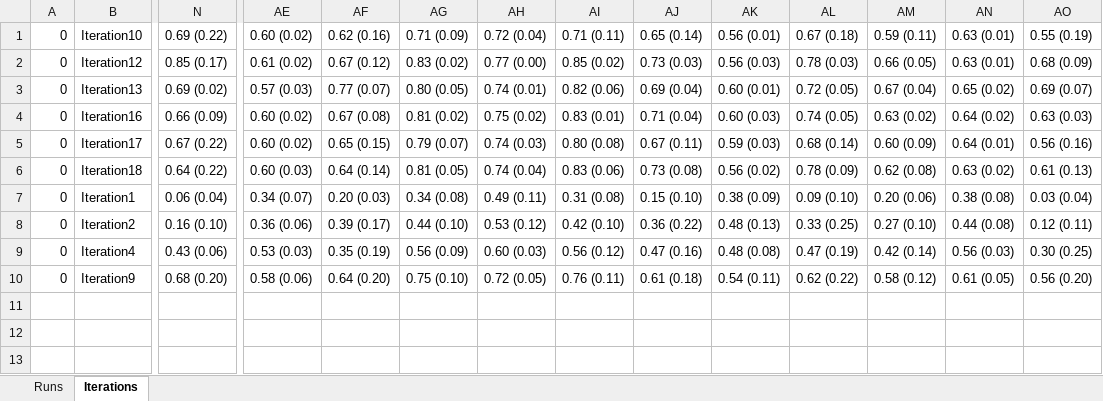
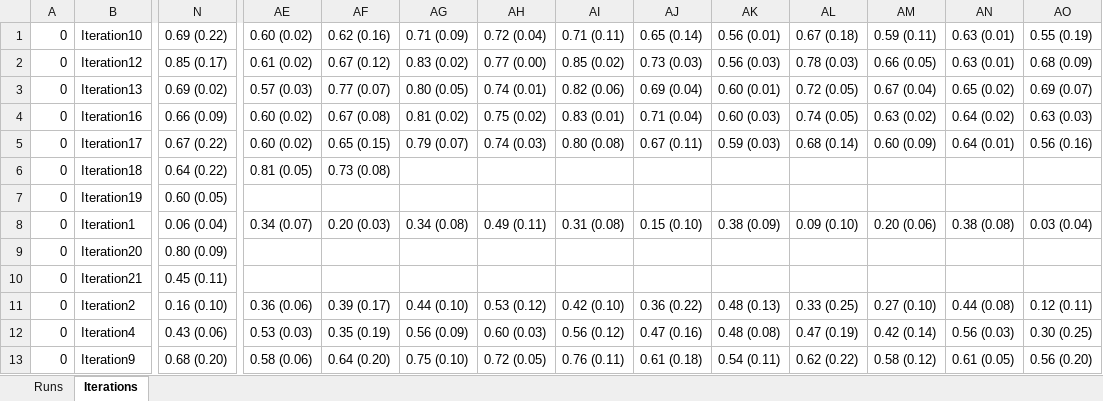
Before and after one commit to davidterroso/D, an Excel workbook: results/combined_output.xlsx, sheet Iterations, drawn as a sheet; only a part is shown, gaps mark what is left out; values as stored, in another font and other column widths than the file's, no borders; rows hold the shown columns only; the diff names each change by its address in the sheet, - before the commit and + after, or states it on an @@ line.

```diff
--- a/results/combined_output.xlsx (sheet Iterations)
+++ b/results/combined_output.xlsx (sheet Iterations)
-AE6: 0.60 (0.03)
+AE6: 0.81 (0.05)
-AF6: 0.64 (0.14)
+AF6: 0.73 (0.08)
-AG6: 0.81 (0.05)
+AG6: (empty)
-AH6: 0.74 (0.04)
+AH6: (empty)
-AI6: 0.83 (0.06)
+AI6: (empty)
-AJ6: 0.73 (0.08)
+AJ6: (empty)
-AK6: 0.56 (0.02)
+AK6: (empty)
-AL6: 0.78 (0.09)
+AL6: (empty)
-AM6: 0.62 (0.08)
+AM6: (empty)
-AN6: 0.63 (0.02)
+AN6: (empty)
-AO6: 0.61 (0.13)
+AO6: (empty)
+row 7: 0 | Iteration19 | 0.60 (0.05)
+row 9: 0 | Iteration20 | 0.80 (0.09)
+row 10: 0 | Iteration21 | 0.45 (0.11)
```
Also changed, not shown: sheet Runs, results/Results.xlsx, 18 other files.
